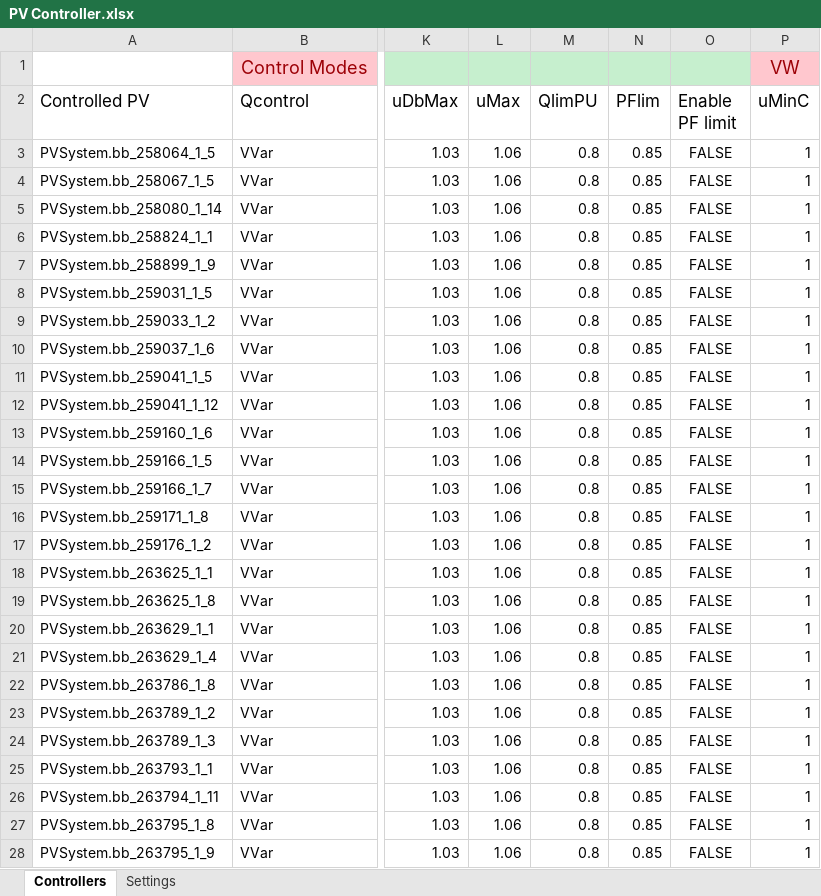
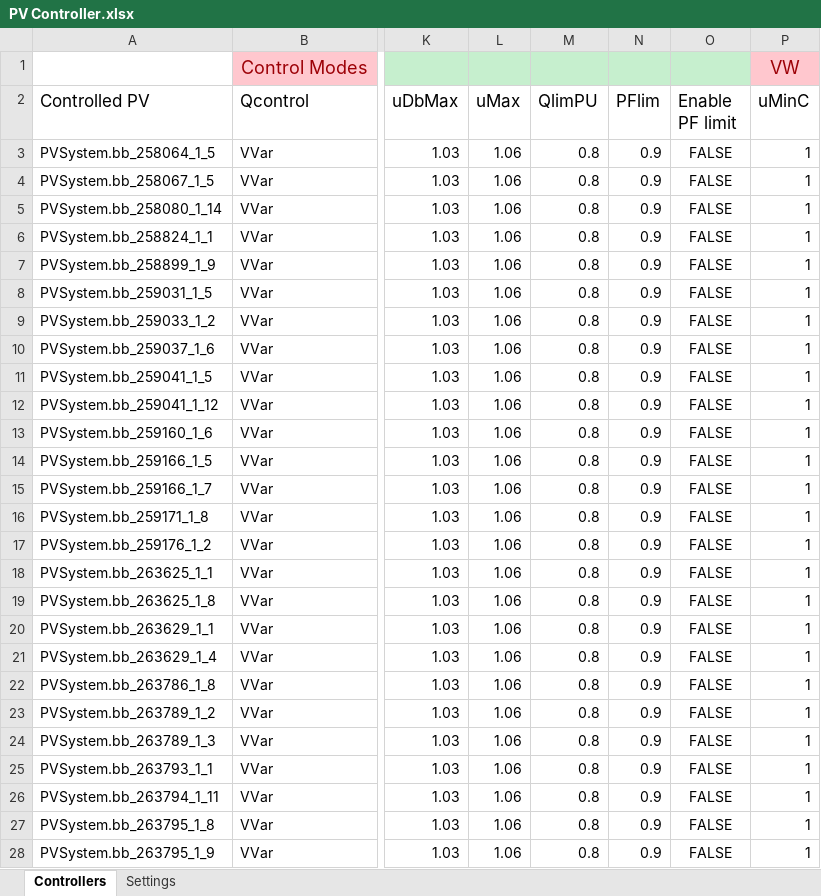
Before and after one commit to NREL/PyDSS, an Excel workbook: ProjectFiles/HECO/PyDSS Settings/HP-VV/pyControllerList/PV Controller.xlsx, sheet Controllers, drawn as a sheet; only a part is shown, gaps mark what is left out; values as stored, in another font and other column widths than the file's, no borders; conditional formats and table styles not drawn; the diff covers the shown part only; the diff names each change by its address in the sheet, - before the commit and + after, or states it on an @@ line.

```diff
--- a/ProjectFiles/HECO/PyDSS Settings/HP-VV/pyControllerList/PV Controller.xlsx (sheet Controllers)
+++ b/ProjectFiles/HECO/PyDSS Settings/HP-VV/pyControllerList/PV Controller.xlsx (sheet Controllers)
-N3:N28 (PFlim): 0.85
+N3:N28 (PFlim): 0.9
```
Also changed, not shown: 505 edited cells elsewhere in this sheet, ProjectFiles/HECO/PyDSS Settings/HP-VV-VW-A/pyPlotList/Time series.xlsx, ProjectFiles/HECO/PyDSS Settings/HP-VV-VW-R/pyPlotList/Time series.xlsx, 25 other files.
